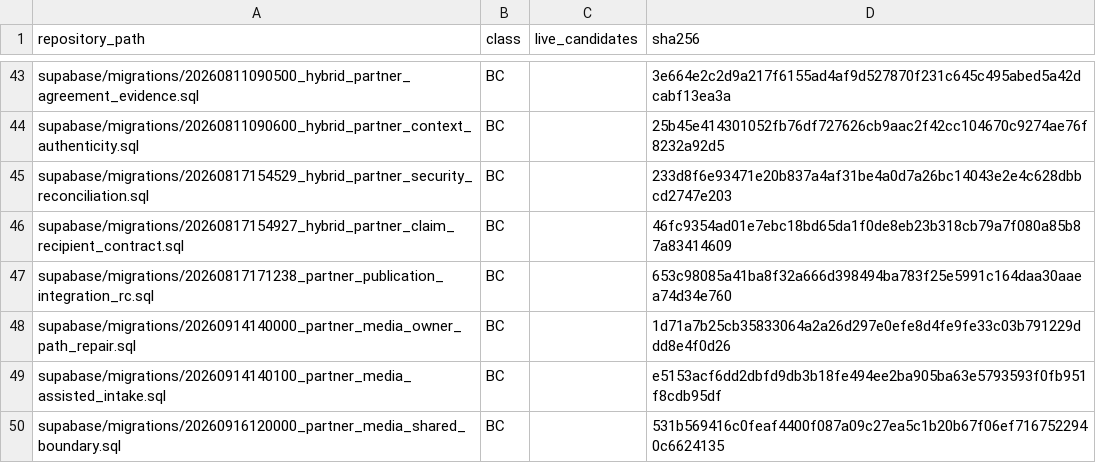
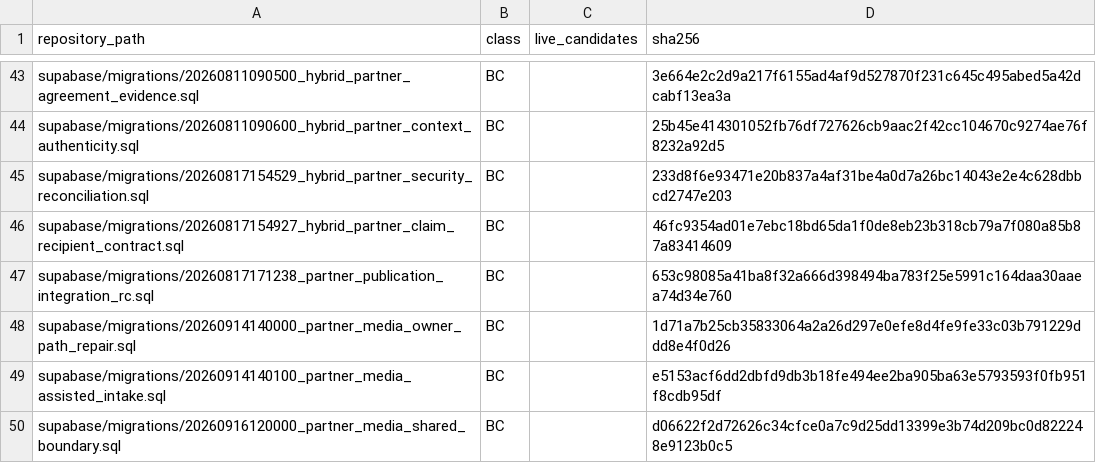
Before and after one commit to hehaonline/heha-swipe, a CSV file: docs/migration-lineage/repository-disposition-expectations-2026-08-24.csv, drawn as a sheet; only a part is shown, gaps mark what is left out.

```diff
--- a/docs/migration-lineage/repository-disposition-expectations-2026-08-24.csv
+++ b/docs/migration-lineage/repository-disposition-expectations-2026-08-24.csv
@@ -49,2 +49,2 @@ supabase/migrations/20260914140000_partner_media_owner_path_repair.sql,BC,,1d71a
 supabase/migrations/20260914140100_partner_media_assisted_intake.sql,BC,,e5153acf6dd2dbfd9db3b18fe494ee2ba905ba63e5793593f0fb951f8cdb95df
-supabase/migrations/20260916120000_partner_media_shared_boundary.sql,BC,,531b569416c0feaf4400f087a09c27ea5c1b20b67f06ef7167522940c6624135
+supabase/migrations/20260916120000_partner_media_shared_boundary.sql,BC,,d06622f2d72626c34cfce0a7c9d25dd13399e3b74d209bc0d822248e9123b0c5
```
Also changed, not shown: 4 other files.
